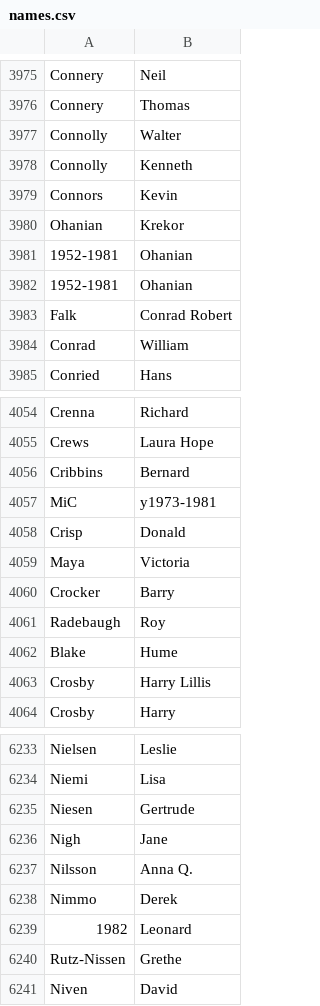
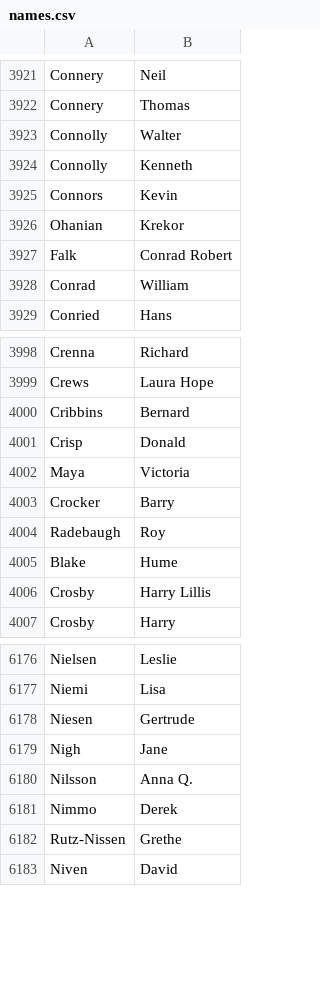
Before and after one commit to greenriver/hmis-warehouse, a CSV file: db/fake_data/names.csv, drawn as a sheet; only a part is shown, gaps mark what is left out; the diff covers the shown part only.

```diff
--- a/db/fake_data/names.csv
+++ b/db/fake_data/names.csv
@@ -3980,4 +3926,2 @@ Connors,Kevin
 Ohanian,Krekor
-1952-1981,Ohanian
-1952-1981,Ohanian
 Falk,Conrad Robert
@@ -4056,3 +4000,2 @@ Crews,Laura Hope
 Cribbins,Bernard
-MiC,y1973-1981
 Crisp,Donald
@@ -6238,3 +6181,2 @@ Nilsson,Anna Q.
 Nimmo,Derek
-1982,Leonard
 Rutz-Nissen,Grethe
```
Also changed, not shown: 54 removed rows elsewhere in this file, 4 other files.
